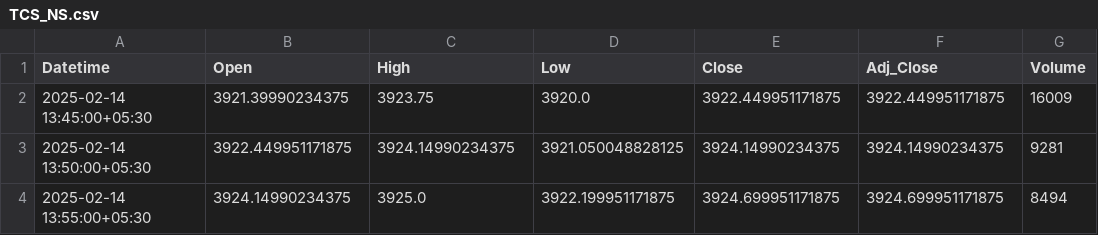
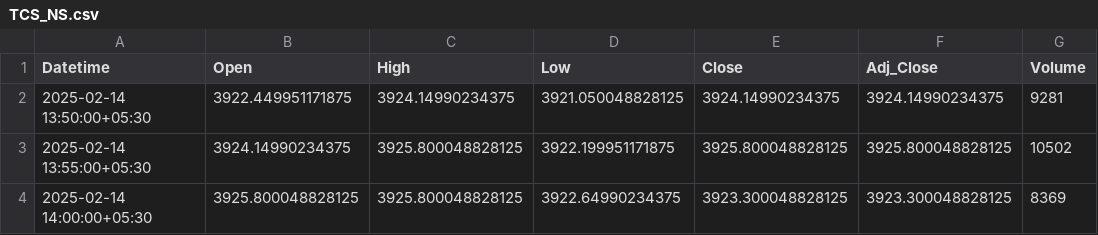
Before and after one commit to chiragpalan/stock_predictions_rnn_v3, a CSV file: temp_csv/TCS_NS.csv, drawn as a sheet.

```diff
--- a/temp_csv/TCS_NS.csv
+++ b/temp_csv/TCS_NS.csv
@@ -1,4 +1,4 @@
 Datetime,Open,High,Low,Close,Adj_Close,Volume
-2025-02-14 13:45:00+05:30,3921.39990234375,3923.75,3920.0,3922.449951171875,3922.449951171875,16009
 2025-02-14 13:50:00+05:30,3922.449951171875,3924.14990234375,3921.050048828125,3924.14990234375,3924.14990234375,9281
-2025-02-14 13:55:00+05:30,3924.14990234375,3925.0,3922.199951171875,3924.699951171875,3924.699951171875,8494
+2025-02-14 13:55:00+05:30,3924.14990234375,3925.800048828125,3922.199951171875,3925.800048828125,3925.800048828125,10502
+2025-02-14 14:00:00+05:30,3925.800048828125,3925.800048828125,3922.64990234375,3923.300048828125,3923.300048828125,8369
```
Also changed, not shown: temp_csv/HDFCBANK_NS.csv, temp_csv/ICICIBANK_NS.csv, 3 other files.
